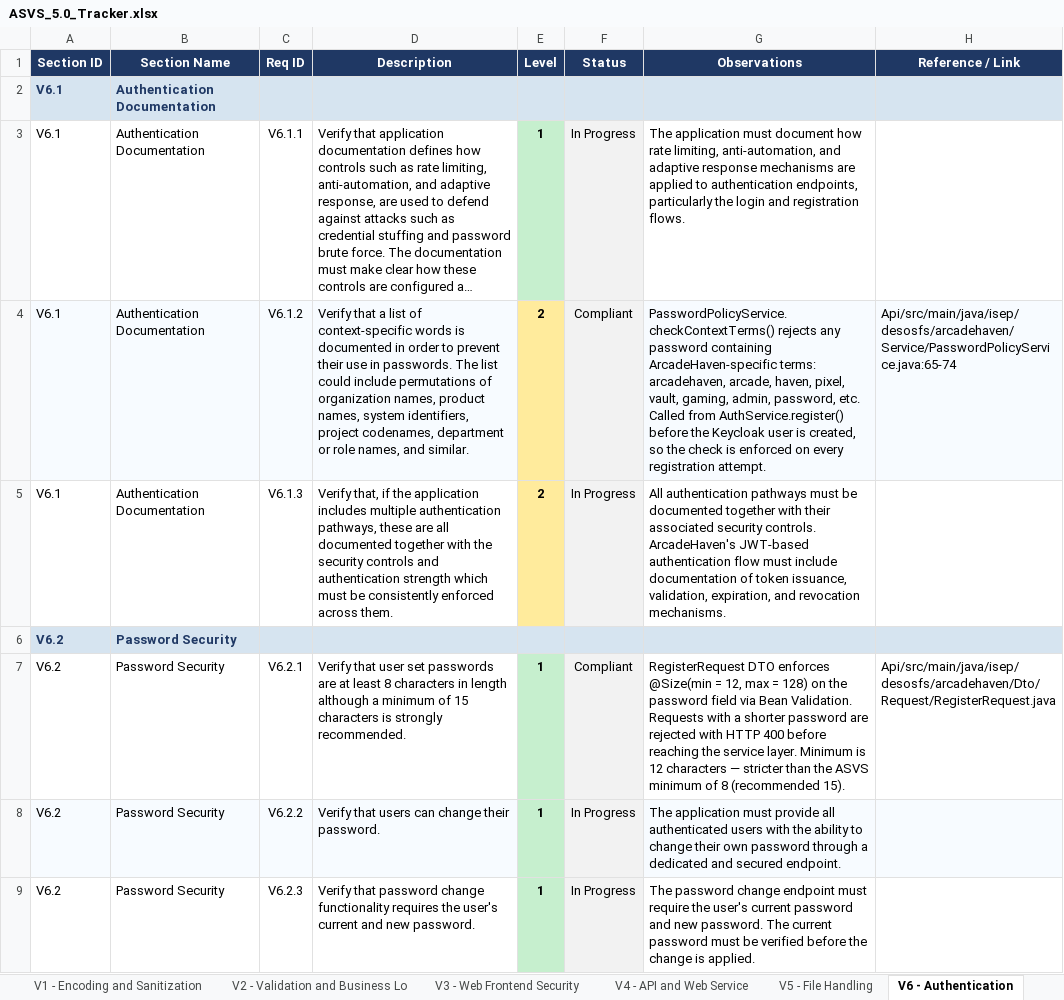
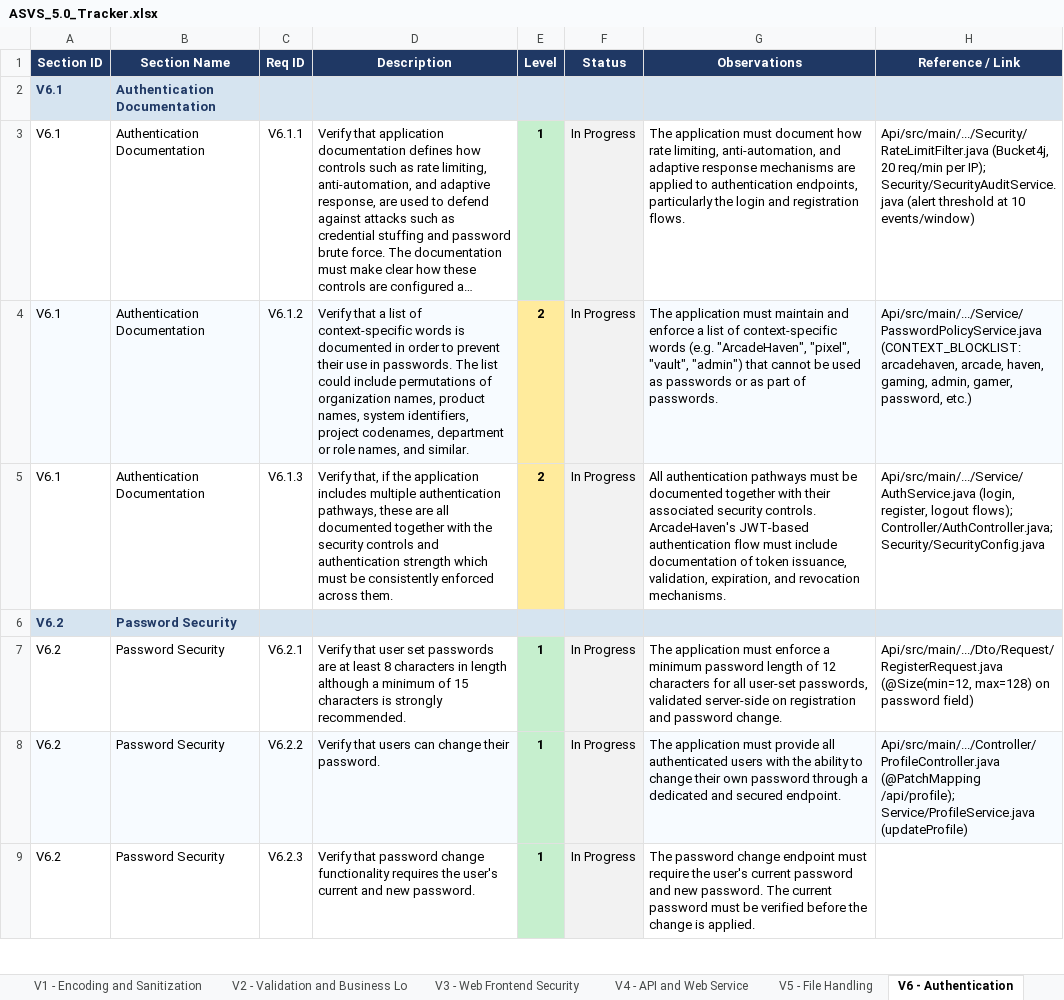
Before and after one commit to mei-desofs/desofs2026-wed_nap_2, an Excel workbook: Deliverables/ASVS_5.0_Tracker.xlsx, sheet V6 - Authentication, drawn as a sheet; only a part is shown; long unchanged cells end in …; values as stored, in another font and other column widths than the file's, no borders; conditional formats not drawn; the diff covers the shown part only; the diff names each change by its address in the sheet, - before the commit and + after, or states it on an @@ line.

Commit message:
docs: ASVS modification on the In Progress points to have the reference on the code #3

```diff
--- a/Deliverables/ASVS_5.0_Tracker.xlsx (sheet V6 - Authentication)
+++ b/Deliverables/ASVS_5.0_Tracker.xlsx (sheet V6 - Authentication)
-H3 (Reference / Link): (empty)
+H3 (Reference / Link): Api/src/main/.../Security/RateLimitFilter.java (Bucket4j, 20 req/min per IP); Security/SecurityAuditService.java (alert threshold at 10 events/window)
-F4 (Status): Compliant
+F4 (Status): In Progress
-G4 (Observations): PasswordPolicyService.checkContextTerms() rejects any password containing ArcadeHaven-specific terms: arcadehaven, arcade, haven, pixel, vault, gaming, admin, password, etc. Called from AuthService.register() before the Keycloak user is created, so the check is enforced on every registration attempt.
+G4 (Observations): The application must maintain and enforce a list of context-specific words (e.g. "ArcadeHaven", "pixel", "vault", "admin") that cannot be used as passwords or as part of passwords.
-H4 (Reference / Link): Api/src/main/java/isep/desosfs/arcadehaven/Service/PasswordPolicyService.java:65-74
+H4 (Reference / Link): Api/src/main/.../Service/PasswordPolicyService.java (CONTEXT_BLOCKLIST: arcadehaven, arcade, haven, gaming, admin, gamer, password, etc.)
-H5 (Reference / Link): (empty)
+H5 (Reference / Link): Api/src/main/.../Service/AuthService.java (login, register, logout flows); Controller/AuthController.java; Security/SecurityConfig.java
-F7 (Status): Compliant
+F7 (Status): In Progress
-G7 (Observations): RegisterRequest DTO enforces @Size(min = 12, max = 128) on the password field via Bean Validation. Requests with a shorter password are rejected with HTTP 400 before reaching the service layer. Minimum is 12 characters — stricter than the ASVS minimum of 8 (recommended 15).
+G7 (Observations): The application must enforce a minimum password length of 12 characters for all user-set passwords, validated server-side on registration and password change.
-H7 (Reference / Link): Api/src/main/java/isep/desosfs/arcadehaven/Dto/Request/RegisterRequest.java
+H7 (Reference / Link): Api/src/main/.../Dto/Request/RegisterRequest.java (@Size(min=12, max=128) on password field)
-H8 (Reference / Link): (empty)
+H8 (Reference / Link): Api/src/main/.../Controller/ProfileController.java (@PatchMapping /api/profile); Service/ProfileService.java (updateProfile)
```
Also changed, not shown: 18 edited cells elsewhere in this sheet, sheet Summary, sheet V10 - OAuth and OIDC, sheet V7 - Session Management, sheet V16 - Security Logging and Erro, sheet V3 - Web Frontend Security, sheet V12 - Secure Communication, 10 more sheets, charts or pictures, 1 other file.
